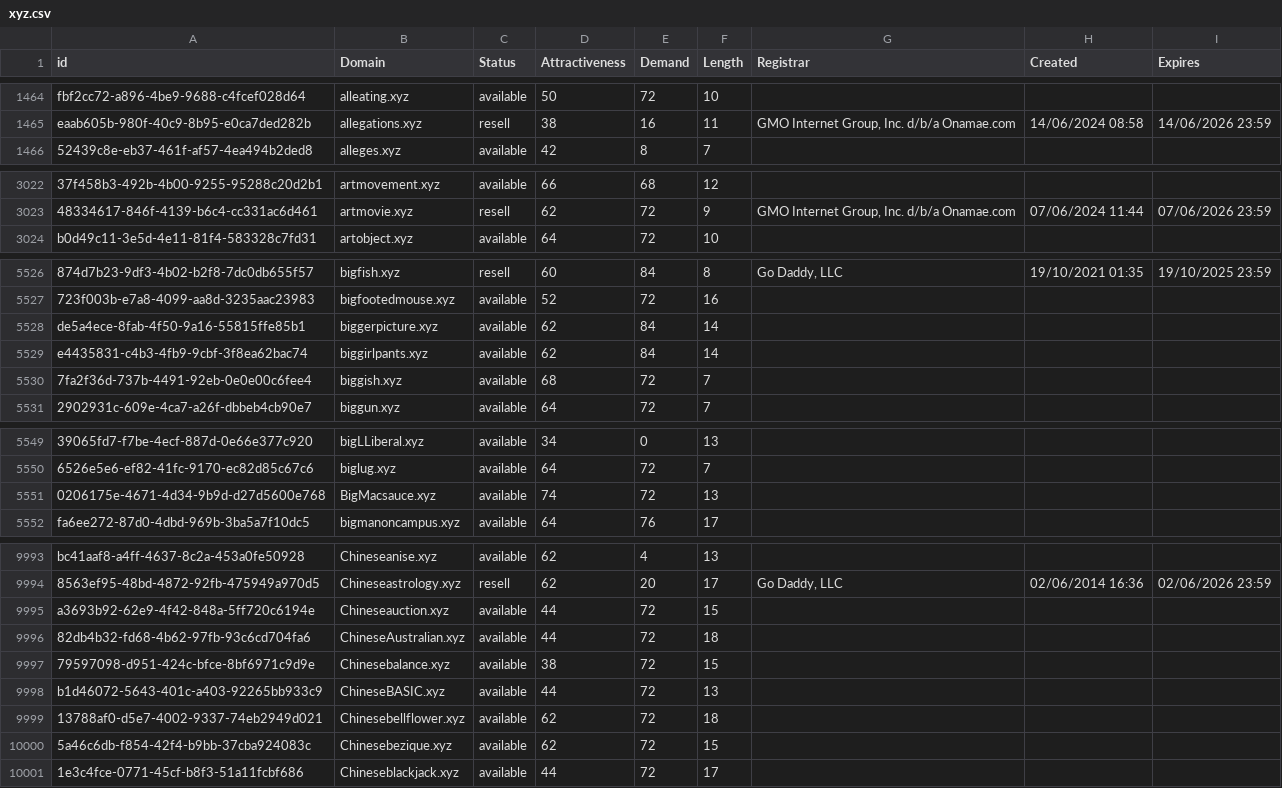
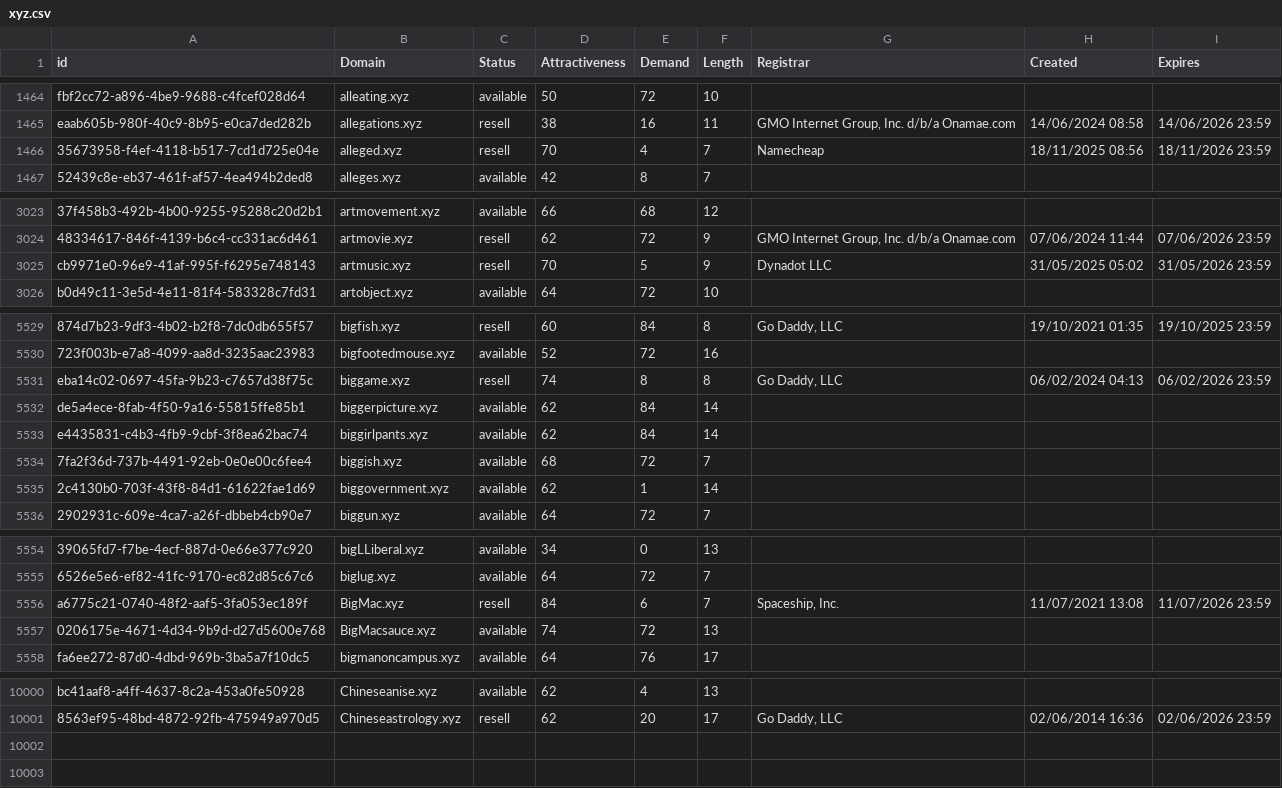
Before and after one commit to UniqueDomains/xyz-oneword-domains, a CSV file: xyz.csv, drawn as a sheet; only a part is shown, gaps mark what is left out; removed rows and columns are numbered as before the commit, all else as after; the diff covers the shown part only; the diff names each change by its address in the sheet, - before the commit and + after, or states it on an @@ line.

Commit message:
Domains update

```diff
--- a/xyz.csv
+++ b/xyz.csv
+row 1466: 35673958-f4ef-4118-b517-7cd1d725e04e | alleged.xyz | resell | 70 | 4 | 7 | Namecheap | 18/11/2025 08:56 | 18/11/2026 23:59
+row 3025: cb9971e0-96e9-41af-995f-f6295e748143 | artmusic.xyz | resell | 70 | 5 | 9 | Dynadot LLC | 31/05/2025 05:02 | 31/05/2026 23:59
+row 5531: eba14c02-0697-45fa-9b23-c7657d38f75c | biggame.xyz | resell | 74 | 8 | 8 | Go Daddy, LLC | 06/02/2024 04:13 | 06/02/2026 23:59
+row 5535: 2c4130b0-703f-43f8-84d1-61622fae1d69 | biggovernment.xyz | available | 62 | 1 | 14
+row 5556: a6775c21-0740-48f2-aaf5-3fa053ec189f | BigMac.xyz | resell | 84 | 6 | 7 | Spaceship, Inc. | 11/07/2021 13:08 | 11/07/2026 23:59
-row 9995: a3693b92-62e9-4f42-848a-5ff720c6194e | Chineseauction.xyz | available | 44 | 72 | 15
-row 9996: 82db4b32-fd68-4b62-97fb-93c6cd704fa6 | ChineseAustralian.xyz | available | 44 | 72 | 18
-row 9997: 79597098-d951-424c-bfce-8bf6971c9d9e | Chinesebalance.xyz | available | 38 | 72 | 15
-row 9998: b1d46072-5643-401c-a403-92265bb933c9 | ChineseBASIC.xyz | available | 44 | 72 | 13
-row 9999: 13788af0-d5e7-4002-9337-74eb2949d021 | Chinesebellflower.xyz | available | 62 | 72 | 18
-row 10000: 5a46c6db-f854-42f4-b9bb-37cba924083c | Chinesebezique.xyz | available | 62 | 72 | 15
-row 10001: 1e3c4fce-0771-45cf-b8f3-51a11fcbf686 | Chineseblackjack.xyz | available | 44 | 72 | 17
```
Also changed, not shown: 3 added rows, 1 removed row and 53 edited cells elsewhere in this file, 2 other files.
